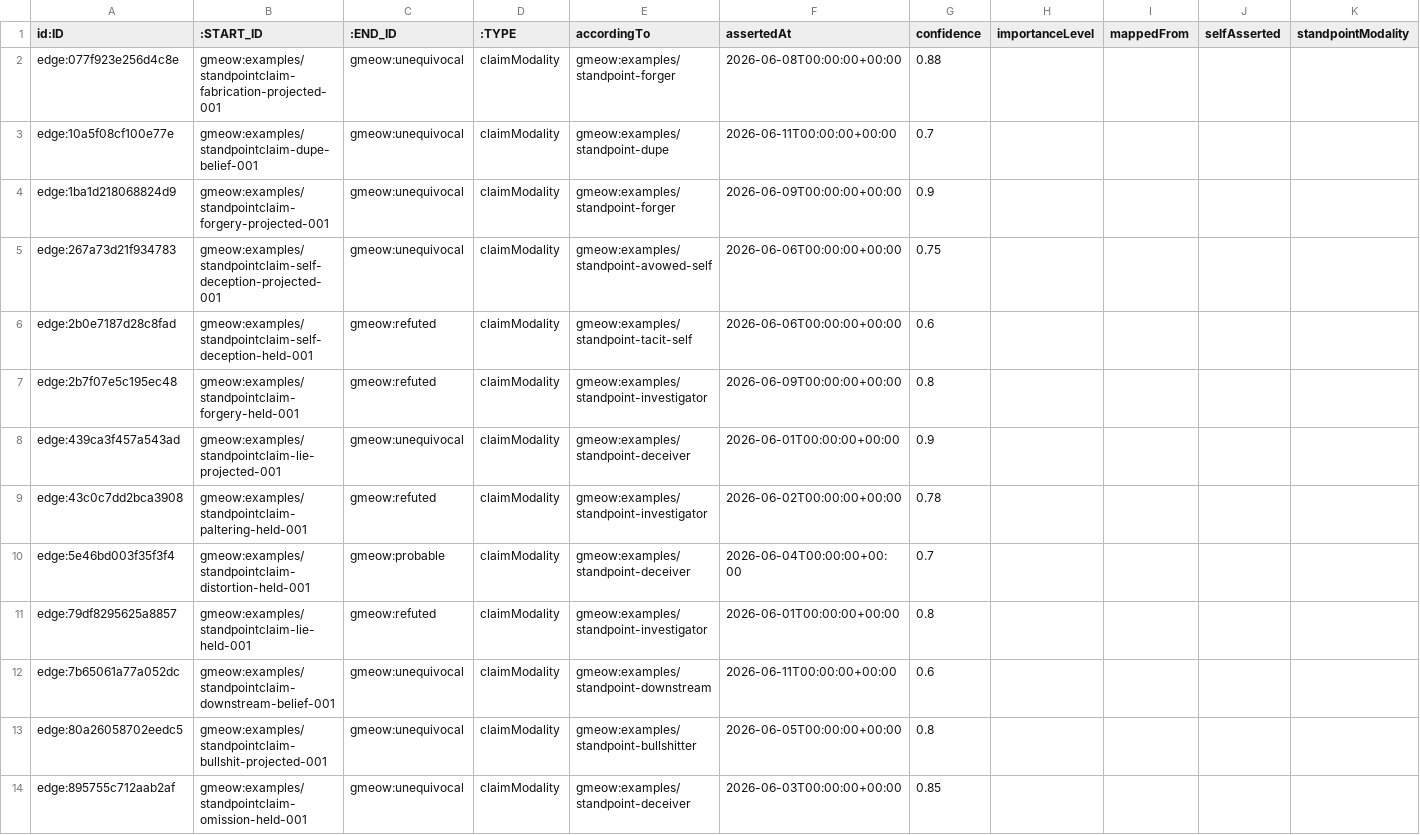
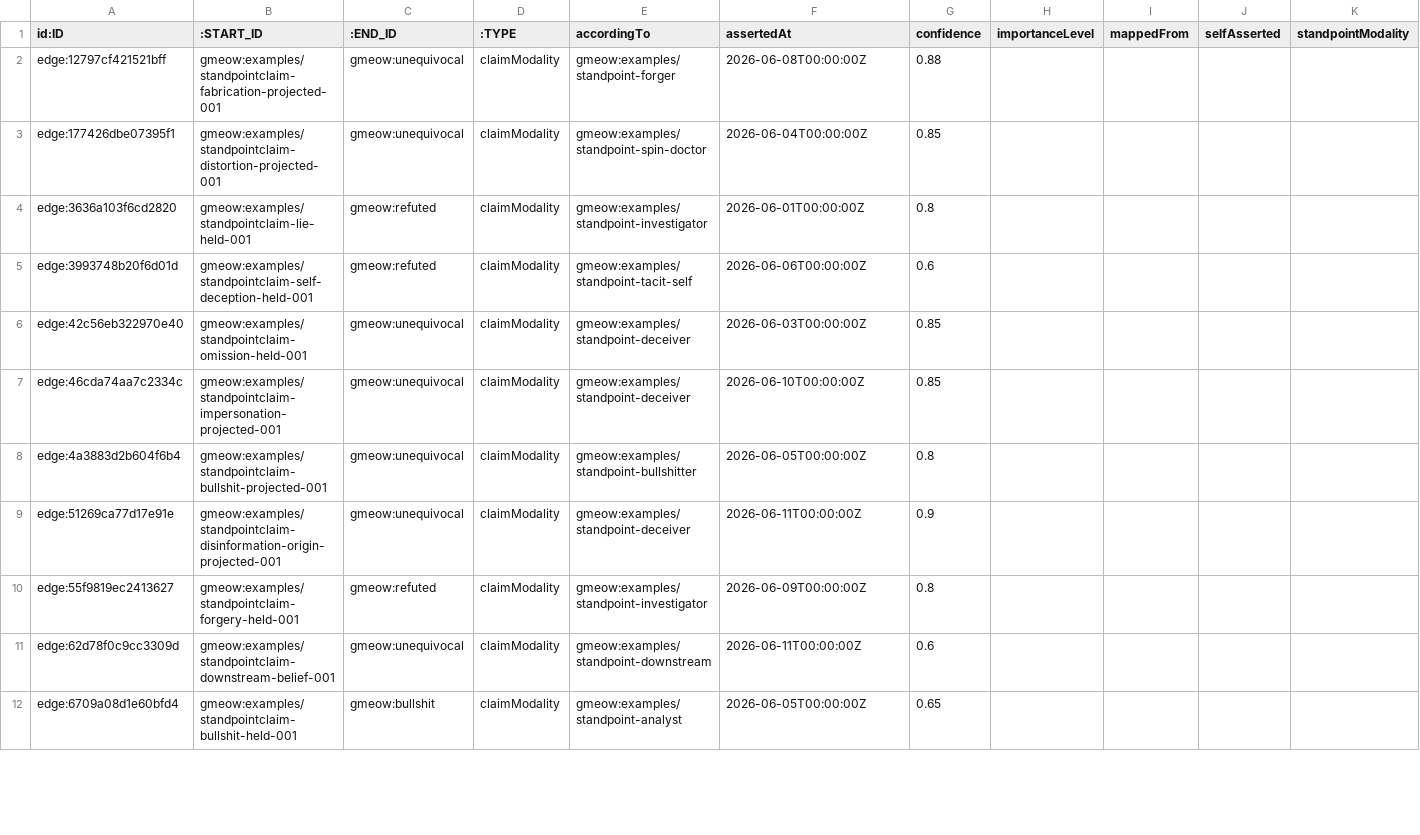
Before and after one commit to Blackcat-Informatics/gmeow-ontology, a CSV file: generated/lpg/neo4j/edges_claimModality.csv, drawn as a sheet; only a part is shown; removed rows and columns are numbered as before the commit, all else as after; rows hold the shown columns only; the diff covers the shown part only; the diff names each change by its address in the sheet, - before the commit and + after, or states it on an @@ line.

```diff
--- a/generated/lpg/neo4j/edges_claimModality.csv
+++ b/generated/lpg/neo4j/edges_claimModality.csv
-A2 (id:ID): edge:077f923e256d4c8e
+A2 (id:ID): edge:12797cf421521bff
-F2 (assertedAt): 2026-06-08T00:00:00+00:00
+F2 (assertedAt): 2026-06-08T00:00:00Z
-row 3: edge:10a5f08cf100e77e | gmeow:examples/standpointclaim-dupe-belief-001 | gmeow:unequivocal | claimModality | gmeow:examples/standpoint-dupe | 2026-06-11T00:00:00+00:00 | 0.7
-row 4: edge:1ba1d218068824d9 | gmeow:examples/standpointclaim-forgery-projected-001 | gmeow:unequivocal | claimModality | gmeow:examples/standpoint-forger | 2026-06-09T00:00:00+00:00 | 0.9
-A3 (id:ID): edge:267a73d21f934783
+A3 (id:ID): edge:177426dbe07395f1
-B3 (:START_ID): gmeow:examples/standpointclaim-self-deception-projected-001
+B3 (:START_ID): gmeow:examples/standpointclaim-distortion-projected-001
-E3 (accordingTo): gmeow:examples/standpoint-avowed-self
+E3 (accordingTo): gmeow:examples/standpoint-spin-doctor
-F3 (assertedAt): 2026-06-06T00:00:00+00:00
+F3 (assertedAt): 2026-06-04T00:00:00Z
-G3 (confidence): 0.75
+G3 (confidence): 0.85
+row 4: edge:3636a103f6cd2820 | gmeow:examples/standpointclaim-lie-held-001 | gmeow:refuted | claimModality | gmeow:examples/standpoint-investigator | 2026-06-01T00:00:00Z | 0.8
-A5 (id:ID): edge:2b0e7187d28c8fad
+A5 (id:ID): edge:3993748b20f6d01d
-F5 (assertedAt): 2026-06-06T00:00:00+00:00
+F5 (assertedAt): 2026-06-06T00:00:00Z
+row 6: edge:42c56eb322970e40 | gmeow:examples/standpointclaim-omission-held-001 | gmeow:unequivocal | claimModality | gmeow:examples/standpoint-deceiver | 2026-06-03T00:00:00Z | 0.85
+row 7: edge:46cda74aa7c2334c | gmeow:examples/standpointclaim-impersonation-projected-001 | gmeow:unequivocal | claimModality | gmeow:examples/standpoint-deceiver | 2026-06-10T00:00:00Z | 0.85
-A8 (id:ID): edge:2b7f07e5c195ec48
+A8 (id:ID): edge:4a3883d2b604f6b4
-B8 (:START_ID): gmeow:examples/standpointclaim-forgery-held-001
+B8 (:START_ID): gmeow:examples/standpointclaim-bullshit-projected-001
-C8 (:END_ID): gmeow:refuted
+C8 (:END_ID): gmeow:unequivocal
-E8 (accordingTo): gmeow:examples/standpoint-investigator
+E8 (accordingTo): gmeow:examples/standpoint-bullshitter
-F8 (assertedAt): 2026-06-09T00:00:00+00:00
+F8 (assertedAt): 2026-06-05T00:00:00Z
-A9 (id:ID): edge:439ca3f457a543ad
+A9 (id:ID): edge:51269ca77d17e91e
-B9 (:START_ID): gmeow:examples/standpointclaim-lie-projected-001
+B9 (:START_ID): gmeow:examples/standpointclaim-disinformation-origin-projected-001
-F9 (assertedAt): 2026-06-01T00:00:00+00:00
+F9 (assertedAt): 2026-06-11T00:00:00Z
-row 9: edge:43c0c7dd2bca3908 | gmeow:examples/standpointclaim-paltering-held-001 | gmeow:refuted | claimModality | gmeow:examples/standpoint-investigator | 2026-06-02T00:00:00+00:00 | 0.78
-row 10: edge:5e46bd003f35f3f4 | gmeow:examples/standpointclaim-distortion-held-001 | gmeow:probable | claimModality | gmeow:examples/standpoint-deceiver | 2026-06-04T00:00:00+00:00 | 0.7
-A10 (id:ID): edge:79df8295625a8857
+A10 (id:ID): edge:55f9819ec2413627
-B10 (:START_ID): gmeow:examples/standpointclaim-lie-held-001
+B10 (:START_ID): gmeow:examples/standpointclaim-forgery-held-001
-F10 (assertedAt): 2026-06-01T00:00:00+00:00
+F10 (assertedAt): 2026-06-09T00:00:00Z
-A11 (id:ID): edge:7b65061a77a052dc
+A11 (id:ID): edge:62d78f0c9cc3309d
-F11 (assertedAt): 2026-06-11T00:00:00+00:00
+F11 (assertedAt): 2026-06-11T00:00:00Z
-row 13: edge:80a26058702eedc5 | gmeow:examples/standpointclaim-bullshit-projected-001 | gmeow:unequivocal | claimModality | gmeow:examples/standpoint-bullshitter | 2026-06-05T00:00:00+00:00 | 0.8
-row 14: edge:895755c712aab2af | gmeow:examples/standpointclaim-omission-held-001 | gmeow:unequivocal | claimModality | gmeow:examples/standpoint-deceiver | 2026-06-03T00:00:00+00:00 | 0.85
+row 12: edge:6709a08d1e60bfd4 | gmeow:examples/standpointclaim-bullshit-held-001 | gmeow:bullshit | claimModality | gmeow:examples/standpoint-analyst | 2026-06-05T00:00:00Z | 0.65
```
Also changed, not shown: 3 added rows, 1 removed row and 28 edited cells elsewhere in this file, generated/lpg/edges.csv, generated/lpg/neo4j/edges_containedInPlace.csv, 54 other files.
